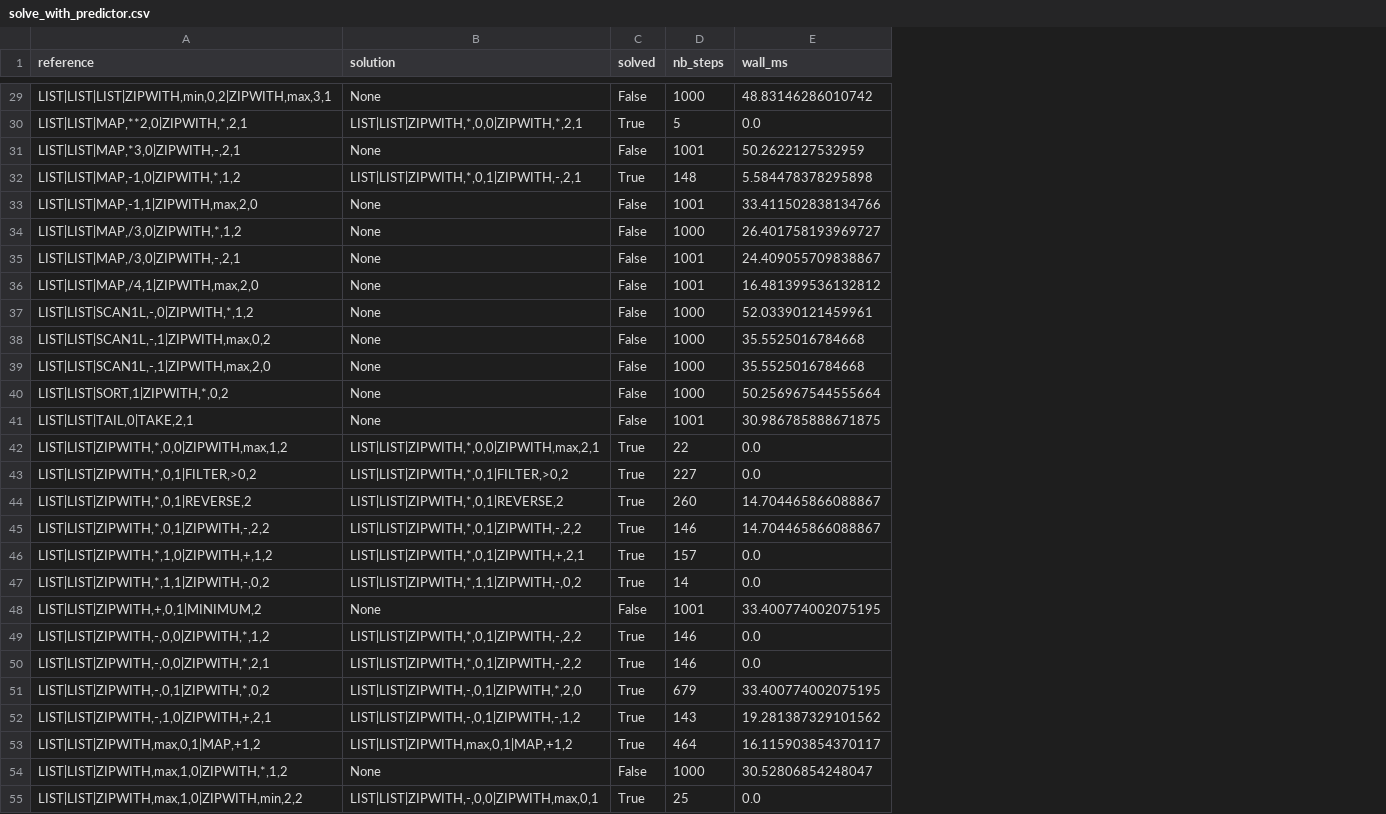
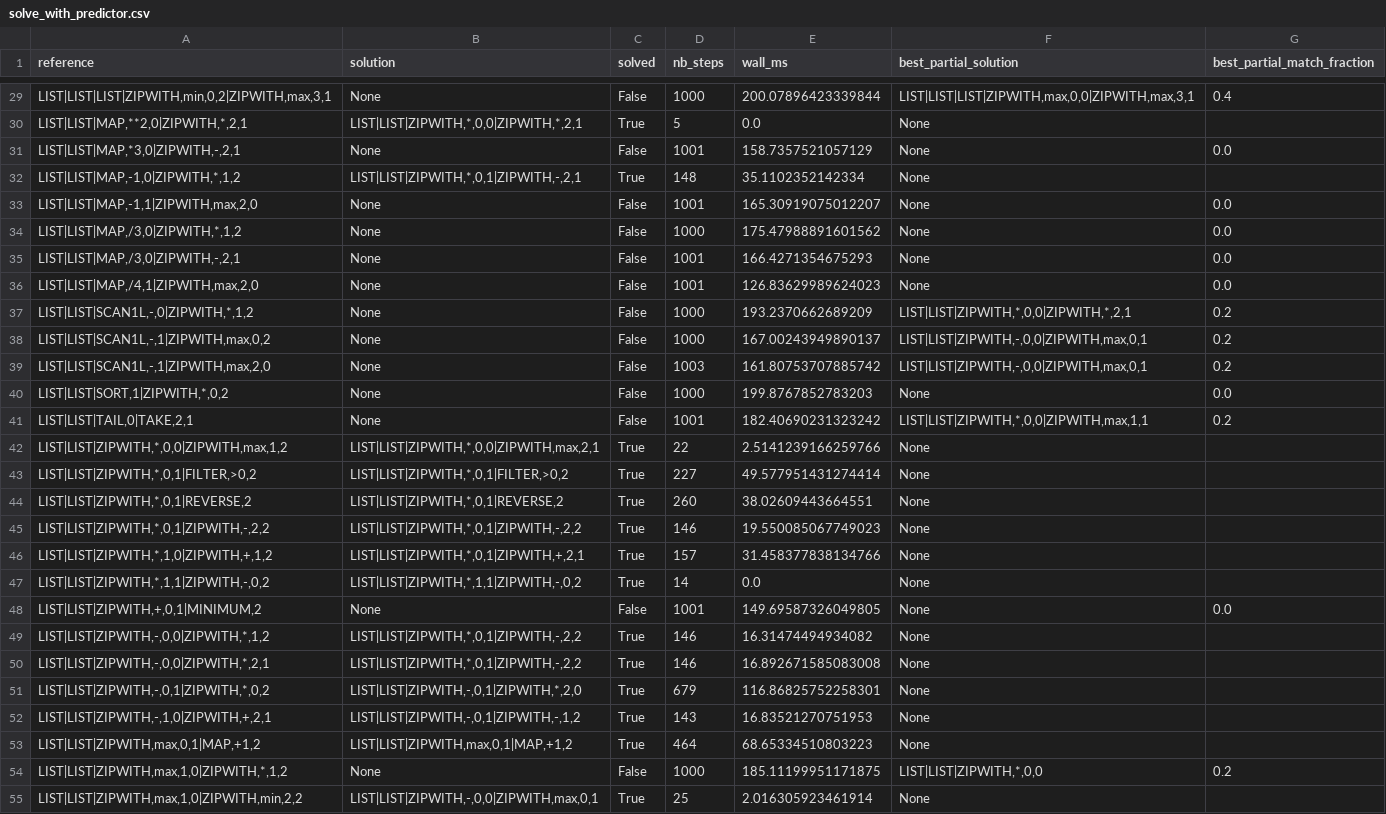
Before and after one commit to YOMILEONEL/deepcoder, a CSV file: deepcoder_pipeline/output/runs/T2_gas1000_epochs10_seed42/solve_with_predictor.csv, drawn as a sheet; only a part is shown, gaps mark what is left out; the diff covers the shown part only; the diff names each change by its address in the sheet, - before the commit and + after, or states it on an @@ line.

Commit message:
Track best-partial-match candidates for unsolved DFS tasks
deepcoder/search.py: dfs() and sort_and_add() now keep the best partial
candidate seen during search (most examples satisfied) alongside the
exact solution, instead of discarding every non-solving program. Falls
back to the previous behavior (None) if no candidate ever matched even
one example - no regression for tasks that were already unsolvable.

Propagated through both solve-problems.py copies (new
best_partial_solution / best_partial_match_fraction columns),
export_results_to_csv.py, and compute_metrics.py (new best_effort_*
columns: uses the actual solution when solved, the best partial
candidate otherwise, instead of always scoring 0 for unsolved tasks).

Notebook gets two new charts (solved-only vs. unsolved-only structural
metrics). Verified no change in solved counts on T=2_test (53/100
unchanged); 25/47 previously-zero unsolved tasks now get a real partial
score (mean best_effort_partial_correctness 0.2556 vs. 0.0 before).

Also documents (deepcoder_pipeline/new_solver/) why the equivalent
change was not attempted for DreamCoder: no OCaml build toolchain
(opam/dune/ocamlfind) is available in this environment.

```diff
--- a/deepcoder_pipeline/output/runs/T2_gas1000_epochs10_seed42/solve_with_predictor.csv
+++ b/deepcoder_pipeline/output/runs/T2_gas1000_epochs10_seed42/solve_with_predictor.csv
+column F (best_partial_solution), rows 29-55: LIST|LIST|LIST|ZIPWITH,max,0,0|ZIPWITH,max,3,1 | None | None | None | None | None | None | None | LIST|LIST|ZIPWITH,*,0,0|ZIPWITH,*,2,1 | LIST|LIST|ZIPWITH,-,0,0|ZIPWITH,max,0,1 | LIST|LIST|ZIPWITH,-,0,0|ZIPWITH,max,0,1 | None | LIST|LIST|ZIPWITH,*,0,0|ZIPWITH,max,1,1 | None | None | None | None | None | None | None | None | None | None | None | None | LIST|LIST|ZIPWITH,*,0,0 | None
+column G (best_partial_match_fraction), rows 29-54: 0.4 |  | 0.0 |  | 0.0 | 0.0 | 0.0 | 0.0 | 0.2 | 0.2 | 0.2 | 0.0 | 0.2 |  |  |  |  |  |  | 0.0 |  |  |  |  |  | 0.2
-E29 (wall_ms): 48.83146286010742
+E29 (wall_ms): 200.07896423339844
-E31 (wall_ms): 50.2622127532959
+E31 (wall_ms): 158.7357521057129
-E32 (wall_ms): 5.584478378295898
+E32 (wall_ms): 35.1102352142334
-E33 (wall_ms): 33.411502838134766
+E33 (wall_ms): 165.30919075012207
-E34 (wall_ms): 26.401758193969727
+E34 (wall_ms): 175.47988891601562
-E35 (wall_ms): 24.409055709838867
+E35 (wall_ms): 166.4271354675293
-E36 (wall_ms): 16.481399536132812
+E36 (wall_ms): 126.83629989624023
-E37 (wall_ms): 52.03390121459961
+E37 (wall_ms): 193.2370662689209
-E38 (wall_ms): 35.5525016784668
+E38 (wall_ms): 167.00243949890137
-D39 (nb_steps): 1000
+D39 (nb_steps): 1003
-E39 (wall_ms): 35.5525016784668
+E39 (wall_ms): 161.80753707885742
-E40 (wall_ms): 50.256967544555664
+E40 (wall_ms): 199.8767852783203
-E41 (wall_ms): 30.986785888671875
+E41 (wall_ms): 182.40690231323242
-E42 (wall_ms): 0.0
+E42 (wall_ms): 2.5141239166259766
-E43 (wall_ms): 0.0
+E43 (wall_ms): 49.577951431274414
-E44 (wall_ms): 14.704465866088867
+E44 (wall_ms): 38.02609443664551
-E45 (wall_ms): 14.704465866088867
+E45 (wall_ms): 19.550085067749023
-E46 (wall_ms): 0.0
+E46 (wall_ms): 31.458377838134766
-E48 (wall_ms): 33.400774002075195
+E48 (wall_ms): 149.69587326049805
-E49 (wall_ms): 0.0
+E49 (wall_ms): 16.31474494934082
-E50 (wall_ms): 0.0
+E50 (wall_ms): 16.892671585083008
-E51 (wall_ms): 33.400774002075195
+E51 (wall_ms): 116.86825752258301
-E52 (wall_ms): 19.281387329101562
+E52 (wall_ms): 16.83521270751953
-E53 (wall_ms): 16.115903854370117
+E53 (wall_ms): 68.65334510803223
-E54 (wall_ms): 30.52806854248047
+E54 (wall_ms): 185.11199951171875
-E55 (wall_ms): 0.0
+E55 (wall_ms): 2.016305923461914
```
Also changed, not shown: 69 edited cells elsewhere in this file, deepcoder_pipeline/output/runs/T2_gas1000_epochs10_seed42/solve_no_predictor.csv, 22 other files.
